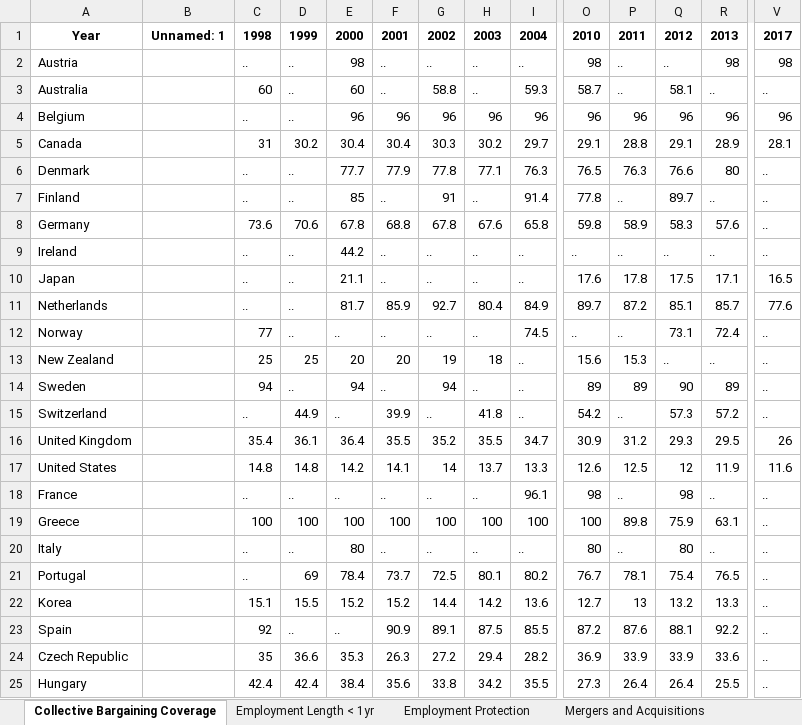
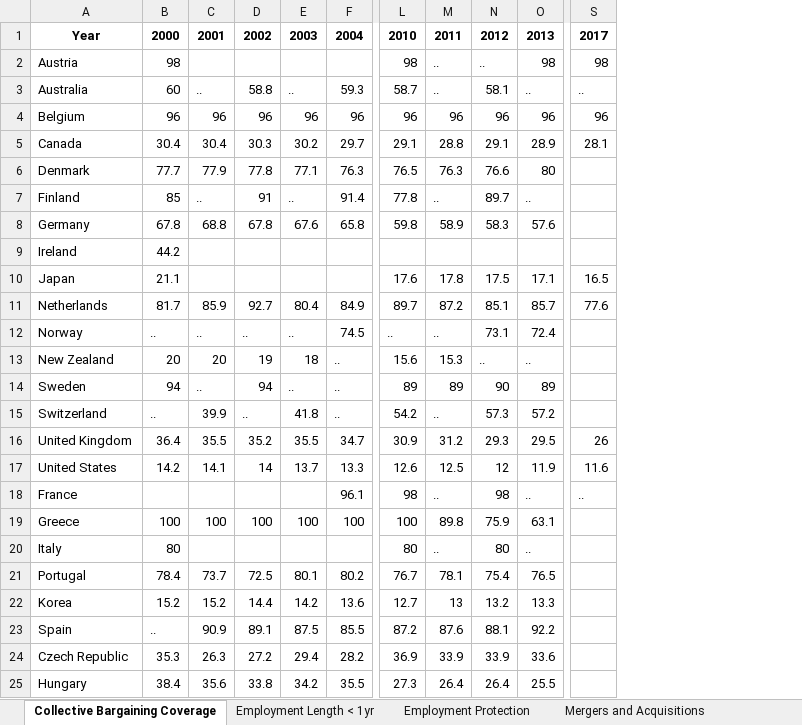
Before and after one commit to KABERT/LME-and-CME-Essay, an Excel workbook: data/Washed_DD_T2_Five_Spheres_All_in_One.xlsx, sheet Collective Bargaining Coverage, drawn as a sheet; only a part is shown, gaps mark what is left out; values as stored, in another font and other column widths than the file's, no borders; removed rows and columns are numbered as before the commit, all else as after; the diff covers the shown part only; the diff names each change by its address in the sheet, - before the commit and + after, or states it on an @@ line.

```diff
--- a/data/Washed_DD_T2_Five_Spheres_All_in_One.xlsx (sheet Collective Bargaining Coverage)
+++ b/data/Washed_DD_T2_Five_Spheres_All_in_One.xlsx (sheet Collective Bargaining Coverage)
-column B, row 1: Unnamed: 1
-column C, rows 1-25: 1998 | .. | 60 | .. | 31 | .. | .. | 73.6 | .. | .. | .. | 77 | 25 | 94 | .. | 35.4 | 14.8 | .. | 100 | .. | .. | 15.1 | 92 | 35 | 42.4
-column D, rows 1-25: 1999 | .. | .. | .. | 30.2 | .. | .. | 70.6 | .. | .. | .. | .. | 25 | .. | 44.9 | 36.1 | 14.8 | .. | 100 | .. | 69 | 15.5 | .. | 36.6 | 42.4
-C2: ..
+C2: (empty)
-D2: ..
+D2: (empty)
-E2: ..
+E2: (empty)
-F2: ..
+F2: (empty)
-S6:S9: ..
+S6:S9: (empty)
-C9:C10: ..
+C9:C10: (empty)
-D9:D10: ..
+D9:D10: (empty)
-E9:E10: ..
+E9:E10: (empty)
-F9:F10: ..
+F9:F10: (empty)
-L9: ..
+L9: (empty)
-M9: ..
+M9: (empty)
-N9: ..
+N9: (empty)
-O9: ..
+O9: (empty)
-S12:S15: ..
+S12:S15: (empty)
-B18: ..
+B18: (empty)
-C18: ..
+C18: (empty)
-D18: ..
+D18: (empty)
-E18: ..
+E18: (empty)
-S19:S25: ..
+S19:S25: (empty)
-C20: ..
+C20: (empty)
-D20: ..
+D20: (empty)
-E20: ..
+E20: (empty)
-F20: ..
+F20: (empty)
```
Also changed, not shown: 12 edited cells elsewhere in this sheet, sheet Size of Stock Market, sheet Mergers and Acquisitions, sheet Employment Protection, sheet VC investment, sheet Unemployment Protection, sheet Long term Employment, 6 more sheets, 2 other files.
